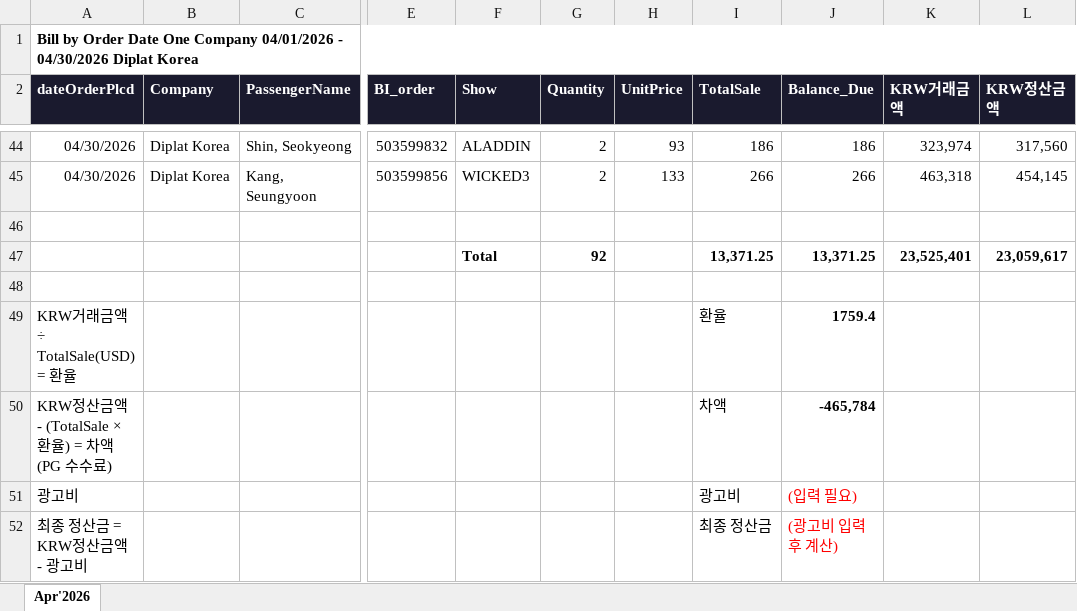
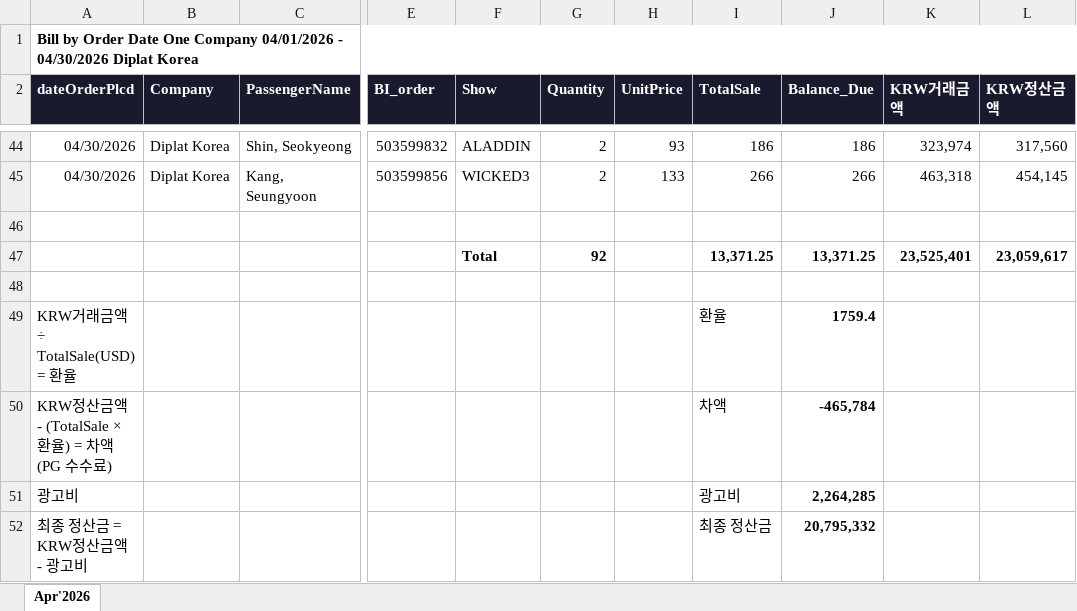
Before and after one commit to kimdaeri-bot/private-docs, an Excel workbook: broadway-settlement-apr-2026.xlsx, sheet Apr'2026, drawn as a sheet; only a part is shown, gaps mark what is left out; values as stored, in another font and other column widths than the file's, no borders; the diff names each change by its address in the sheet, - before the commit and + after, or states it on an @@ line.

Commit message:
update: ad cost + final settlement

```diff
--- a/broadway-settlement-apr-2026.xlsx (sheet Apr'2026)
+++ b/broadway-settlement-apr-2026.xlsx (sheet Apr'2026)
-J51 (Balance_Due): (입력 필요)
+J51 (Balance_Due): 2,264,285
@@ J51:J52 bold: off → on, text colour: #FF0000 → black @@
-J52 (Balance_Due): (광고비 입력 후 계산)
+J52 (Balance_Due): 20,795,332
```
